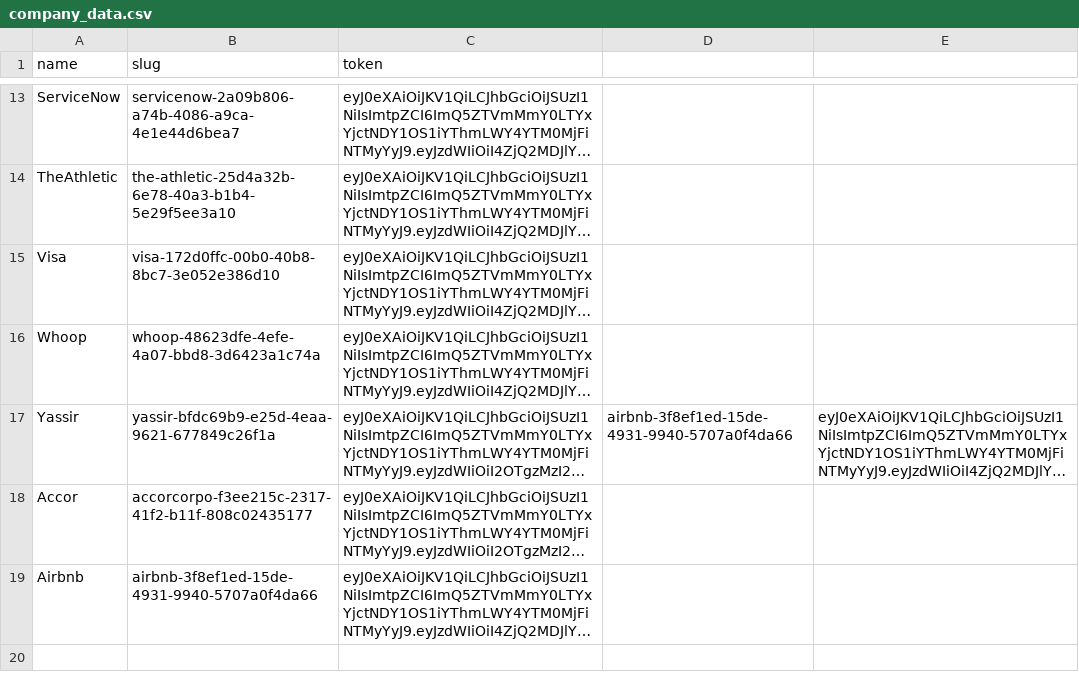
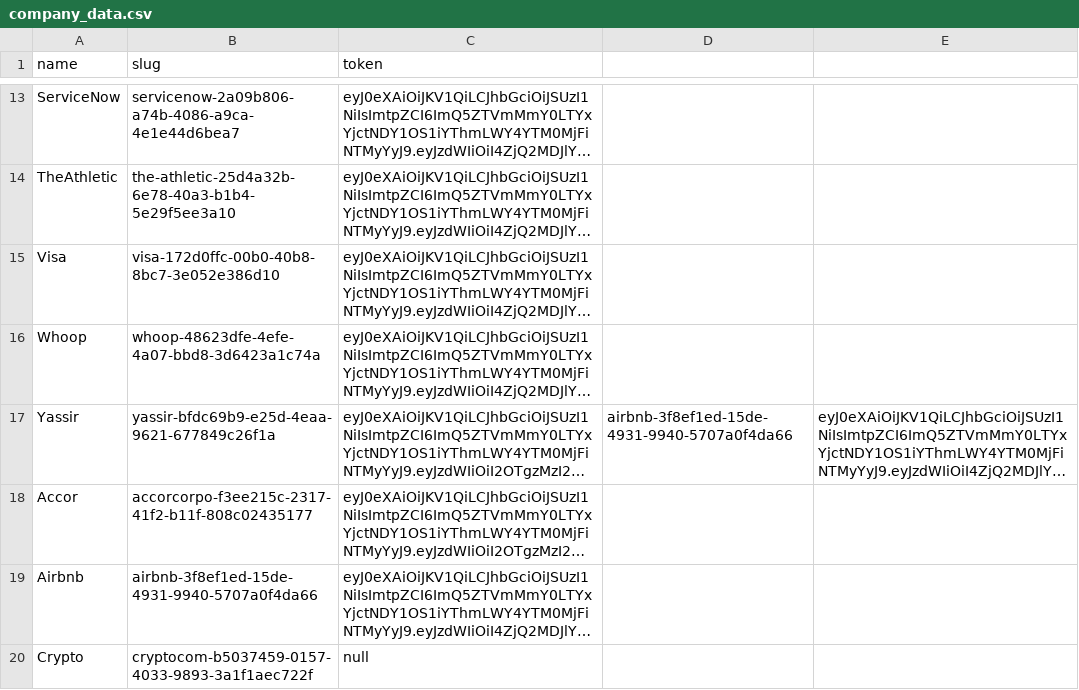
Before and after one commit to sgrammas10/CareerMatch-AI, a CSV file: zensearchData/company_data.csv, drawn as a sheet; only a part is shown, gaps mark what is left out; long unchanged cells end in …; the diff names each change by its address in the sheet, - before the commit and + after, or states it on an @@ line.

Commit message:
final

```diff
--- a/zensearchData/company_data.csv
+++ b/zensearchData/company_data.csv
+row 20: Crypto | cryptocom-b5037459-0157-4033-9893-3a1f1aec722f | null
```
